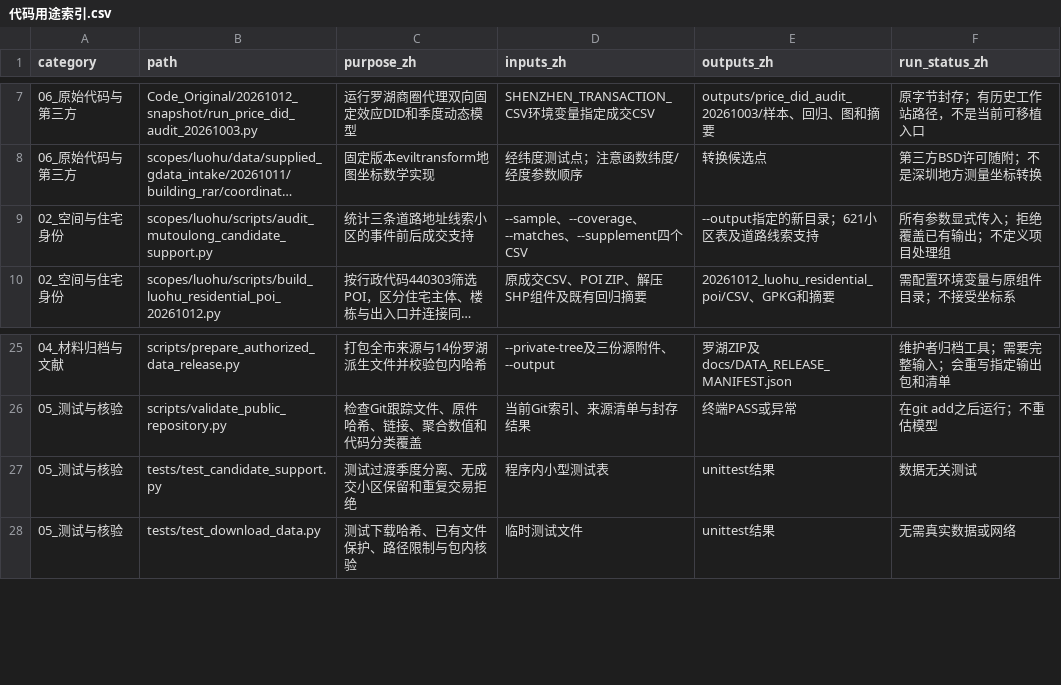
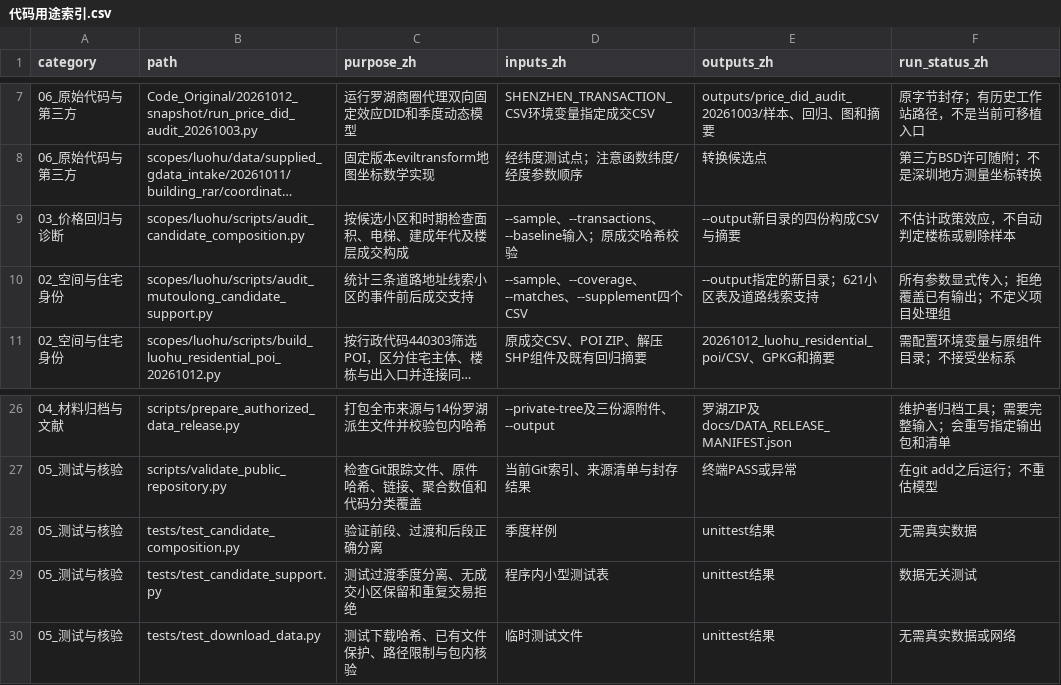
Before and after one commit to sjkncs/shenzhen-housing-redevelopment, a CSV file: Code_Revision/代码用途索引.csv, drawn as a sheet; only a part is shown, gaps mark what is left out; long unchanged cells end in …; the diff names each change by its address in the sheet, - before the commit and + after, or states it on an @@ line.

Commit message:
Audit residential candidate transaction composition by period

```diff
--- a/Code_Revision/代码用途索引.csv
+++ b/Code_Revision/代码用途索引.csv
+row 9: 03_价格回归与诊断 | scopes/luohu/scripts/audit_candidate_composition.py | 按候选小区和时期检查面积、电梯、建成年代及楼层成交构成 | --sample、--transactions、--baseline输入；原成交哈希校验 | --output新目录的四份构成CSV与摘要 | 不估计政策效应，不自动判定楼栋或剔除样本
+row 28: 05_测试与核验 | tests/test_candidate_composition.py | 验证前段、过渡和后段正确分离 | 季度样例 | unittest结果 | 无需真实数据
```
Also changed, not shown: 16 other files.
